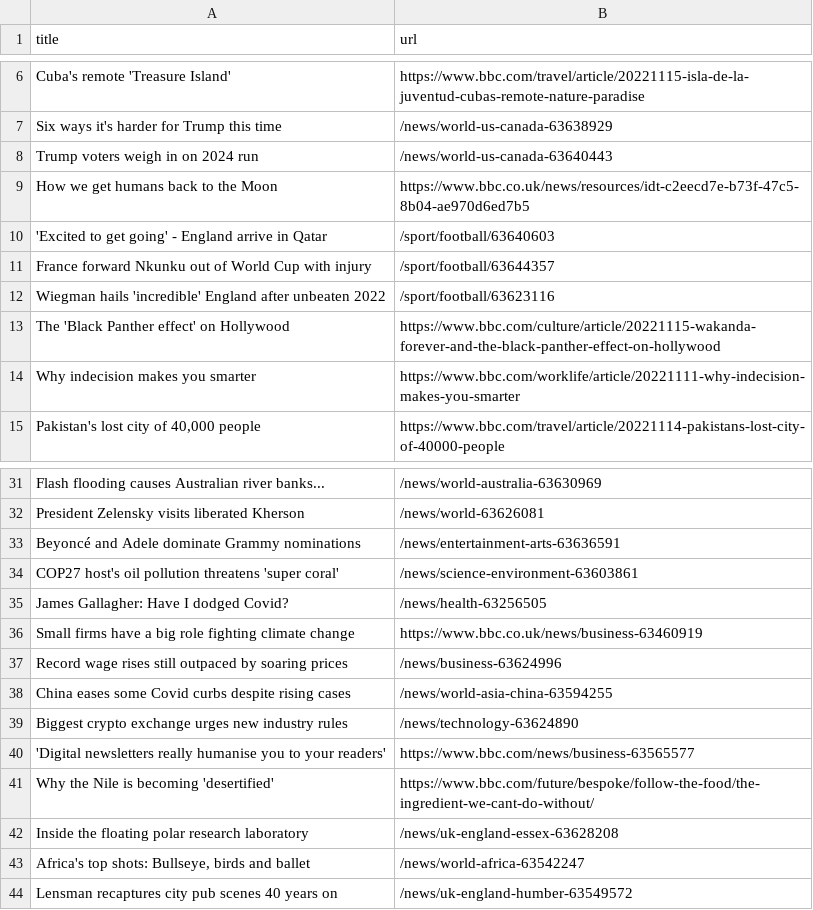
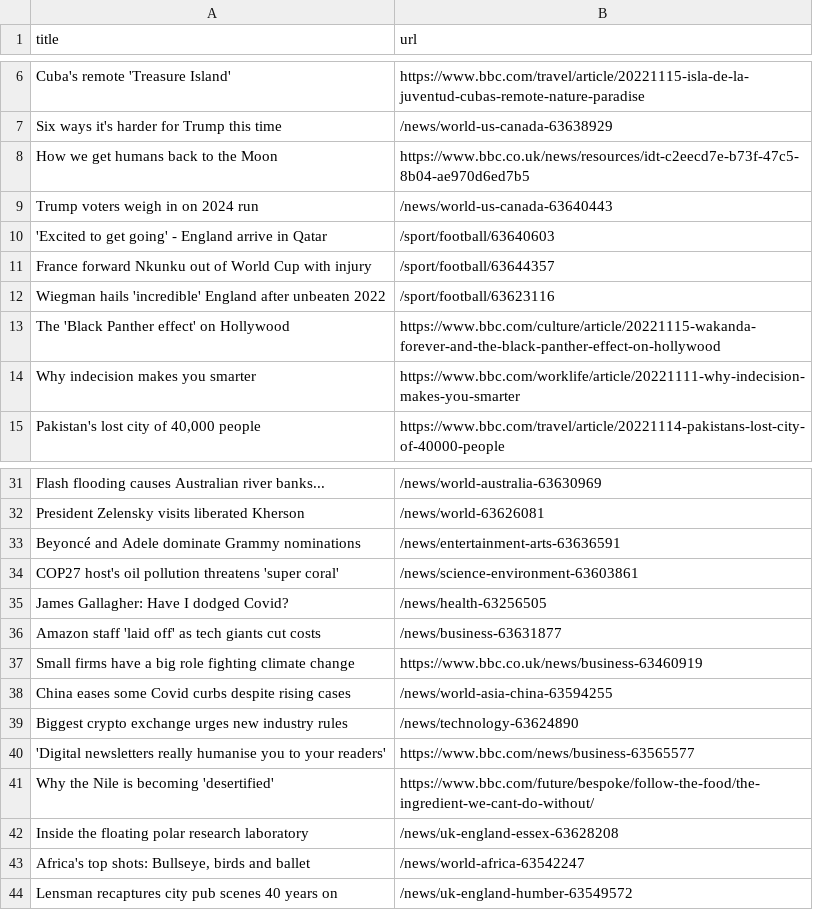
Before and after one commit to bryan-baker/automatic-scraper-bbc, a CSV file: bbc.csv, drawn as a sheet; only a part is shown, gaps mark what is left out.

```diff
--- a/bbc.csv
+++ b/bbc.csv
@@ -7,4 +7,4 @@ Cuba's remote 'Treasure Island',https://www.bbc.com/travel/article/20221115-isla
 Six ways it's harder for Trump this time,/news/world-us-canada-63638929
+How we get humans back to the Moon,https://www.bbc.co.uk/news/resources/idt-c2eecd7e-b73f-47c5-8b04-ae970d6ed7b5
 Trump voters weigh in on 2024 run,/news/world-us-canada-63640443
-How we get humans back to the Moon,https://www.bbc.co.uk/news/resources/idt-c2eecd7e-b73f-47c5-8b04-ae970d6ed7b5
 'Excited to get going' - England arrive in Qatar,/sport/football/63640603
@@ -35,4 +35,4 @@ COP27 host's oil pollution threatens 'super coral',/news/science-environment-636
 James Gallagher: Have I dodged Covid?,/news/health-63256505
+Amazon staff 'laid off' as tech giants cut costs,/news/business-63631877
 Small firms have a big role fighting climate change,https://www.bbc.co.uk/news/business-63460919
-Record wage rises still outpaced by soaring prices,/news/business-63624996
 China eases some Covid curbs despite rising cases,/news/world-asia-china-63594255
```
